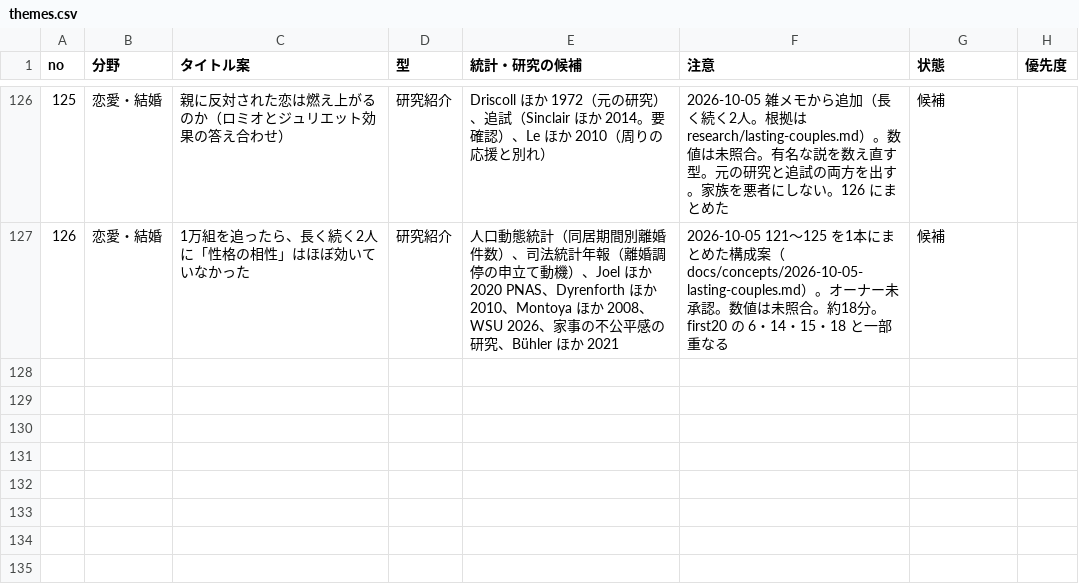
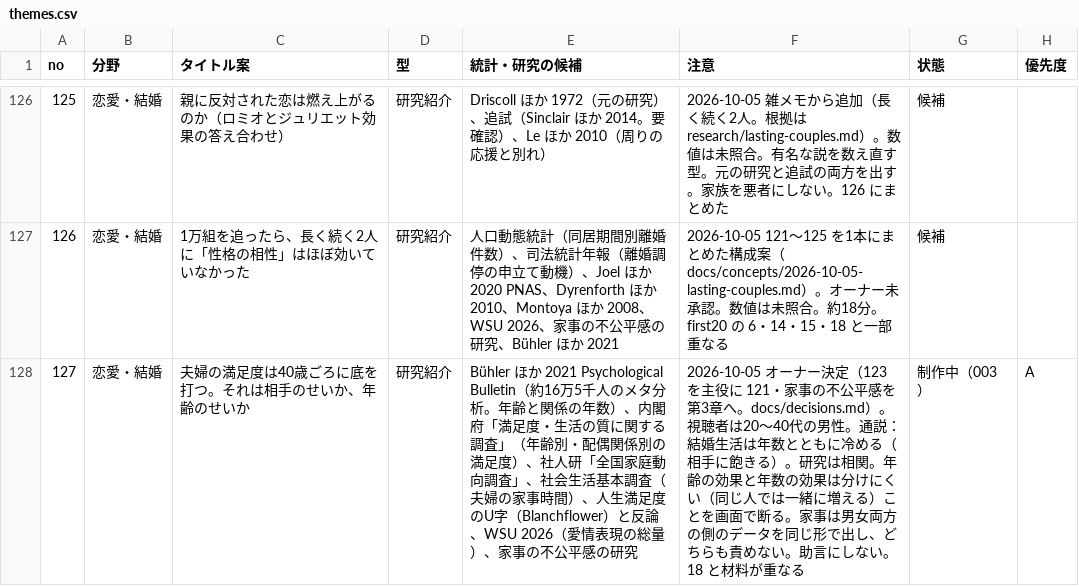
Before and after one commit to kotakurick/youtube, a CSV file: themes/themes.csv, drawn as a sheet; only a part is shown, gaps mark what is left out.

```diff
--- a/themes/themes.csv
+++ b/themes/themes.csv
@@ -127 +127,2 @@
 126,恋愛・結婚,1万組を追ったら、長く続く2人に「性格の相性」はほぼ効いていなかった,研究紹介,人口動態統計（同居期間別離婚件数）、司法統計年報（離婚調停の申立て動機）、Joel ほか 2020 PNAS、Dyrenforth ほか 2010、Montoya ほか 2008、WSU 2026、家事の不公平感の研究、Bühler ほか 2021,2026-10-05 121〜125 を1本にまとめた構成案（docs/concepts/2026-10-05-lasting-couples.md）。オーナー未承認。数値は未照合。約18分。first20 の 6・14・15・18 と一部重なる,候補,
+127,恋愛・結婚,夫婦の満足度は40歳ごろに底を打つ。それは相手のせいか、年齢のせいか,研究紹介,Bühler ほか 2021 Psychological Bulletin（約16万5千人のメタ分析。年齢と関係の年数）、内閣府「満足度・生活の質に関する調査」（年齢別・配偶関係別の満足度）、社人研「全国家庭動向調査」、社会生活基本調査（夫婦の家事時間）、人生満足度のU字（Blanchflower）と反論、WSU 2026（愛情表現の総量）、家事の不公平感の研究,2026-10-05 オーナー決定（123 を主役に 121・家事の不公平感を第3章へ。docs/decisions.md）。視聴者は20〜40代の男性。通説：結婚生活は年数とともに冷める（相手に飽きる）。研究は相関。年齢の効果と年数の効果は分けにくい（同じ人では一緒に増える）ことを画面で断る。家事は男女両方の側のデータを同じ形で出し、どちらも責めない。助言にしない。18 と材料が重なる,制作中（003）,A
```
Also changed, not shown: 13 other files.
